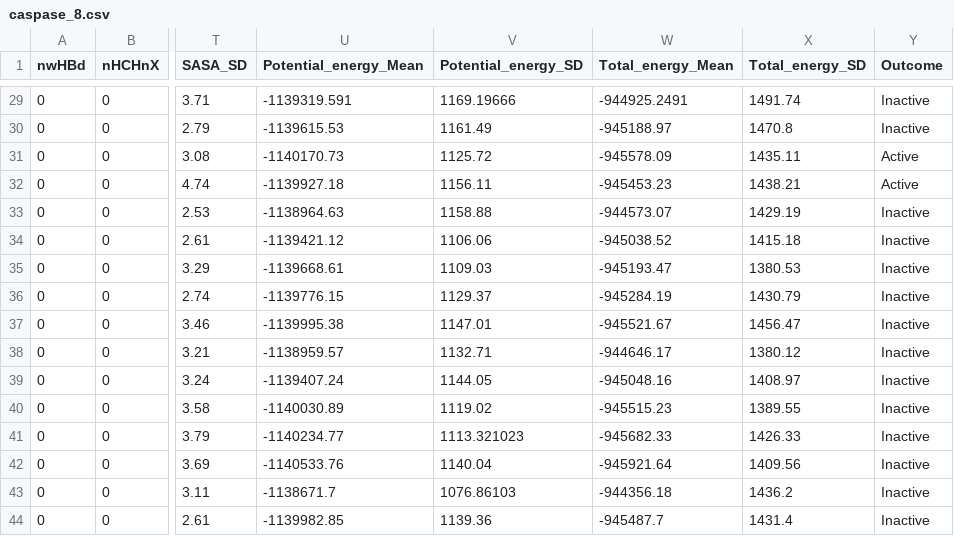
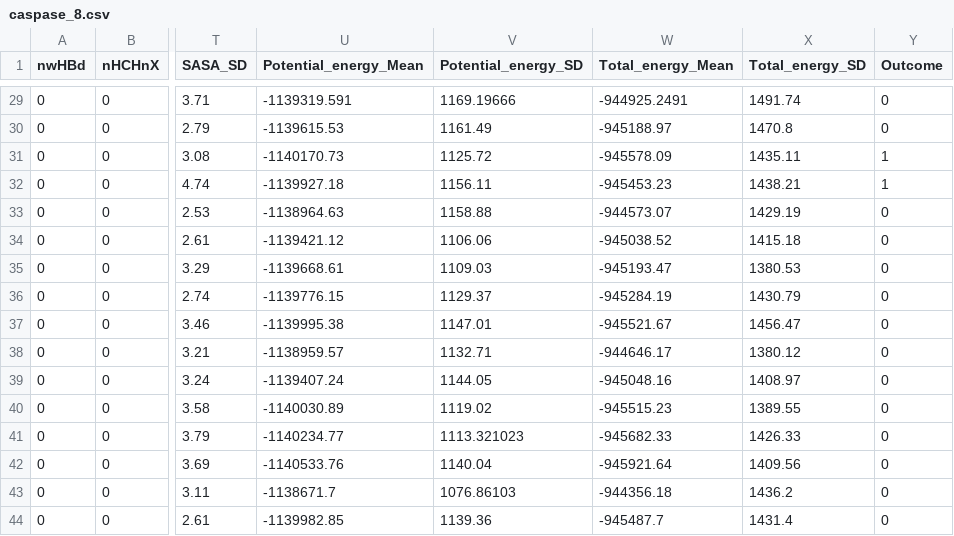
Before and after one commit to MikeXydas/MDSimsEval, a CSV file: datasets/caspase_8.csv, drawn as a sheet; only a part is shown, gaps mark what is left out; the diff covers the shown part only; the diff names each change by its address in the sheet, - before the commit and + after, or states it on an @@ line.

Commit message:
Imported dataset as df, ran logistic regression, changed labels from active/inactive to 1/0.

```diff
--- a/datasets/caspase_8.csv
+++ b/datasets/caspase_8.csv
-Y29:Y30 (Outcome): Inactive
+Y29:Y30 (Outcome): 0
-Y31:Y32 (Outcome): Active
+Y31:Y32 (Outcome): 1
-Y33:Y44 (Outcome): Inactive
+Y33:Y44 (Outcome): 0
```
Also changed, not shown: 27 edited cells elsewhere in this file, 1 other file.
